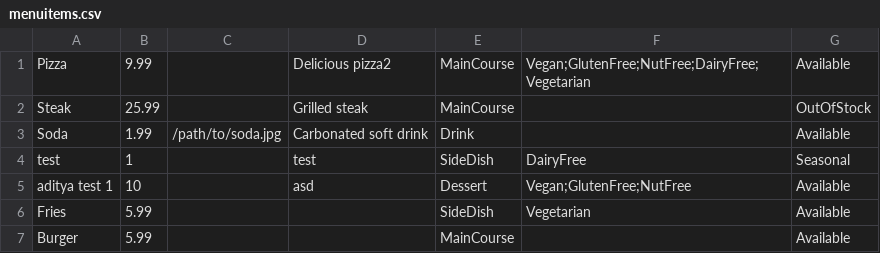
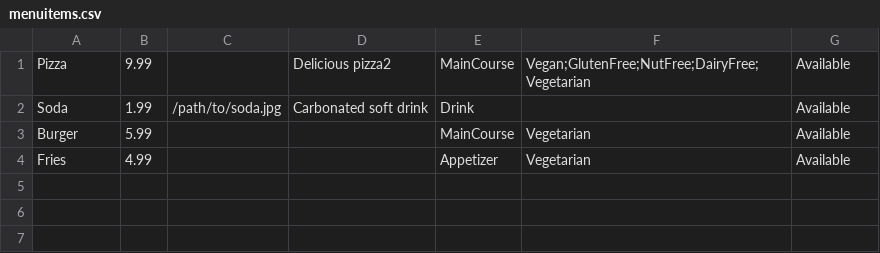
Before and after one commit to Fullstack-Alchemists-SJSU/restaurant-billing-system-qt, a CSV file: db/menuitems.csv, drawn as a sheet.

```diff
--- a/db/menuitems.csv
+++ b/db/menuitems.csv
@@ -1,7 +1,4 @@
 Pizza,9.99,,Delicious pizza2,MainCourse,"Vegan;GlutenFree;NutFree;DairyFree;Vegetarian",Available
-Steak,25.99,,Grilled steak,MainCourse,"",OutOfStock
 Soda,1.99,/path/to/soda.jpg,Carbonated soft drink,Drink,"",Available
-test,1,,test,SideDish,"DairyFree",Seasonal
-aditya test 1,10,,asd,Dessert,"Vegan;GlutenFree;NutFree",Available
-Fries,5.99,,,SideDish,"Vegetarian",Available
-Burger,5.99,,,MainCourse,"",Available
+Burger,5.99,,,MainCourse,"Vegetarian",Available
+Fries,4.99,,,Appetizer,"Vegetarian",Available
```
Also changed, not shown: 15 other files.
